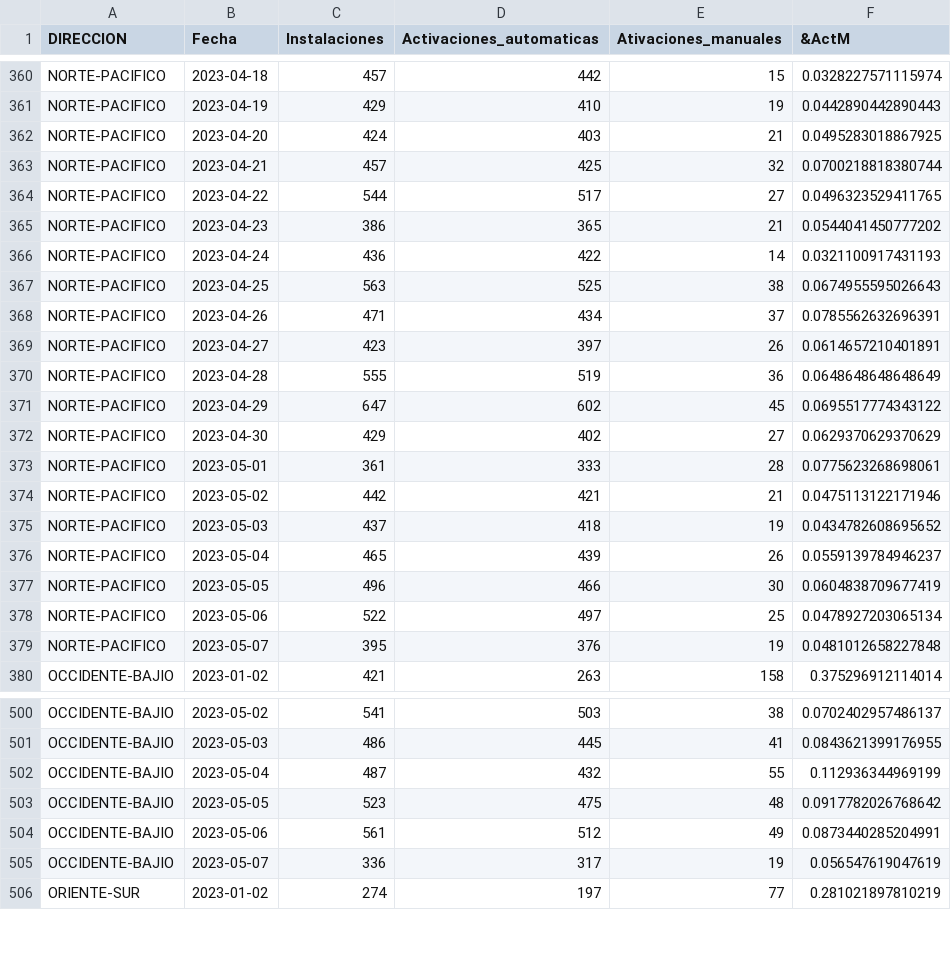
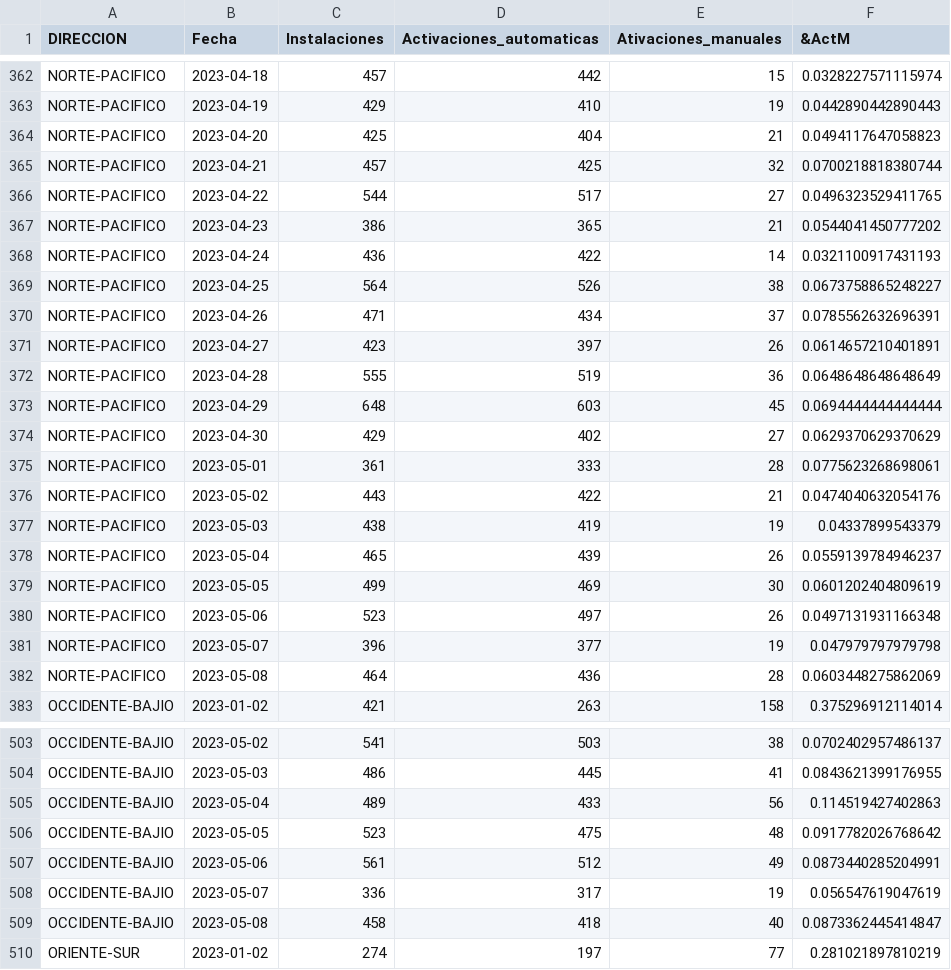
Before and after one commit to tpmineriadatos/tpmineriadatos.github.io, a CSV file: MineriaDD/fuentes/AM_Direccion.csv, drawn as a sheet; only a part is shown, gaps mark what is left out; the diff covers the shown part only.

```diff
--- a/MineriaDD/fuentes/AM_Direccion.csv
+++ b/MineriaDD/fuentes/AM_Direccion.csv
@@ -361,3 +363,3 @@ NORTE-PACIFICO,2023-04-18,457,442,15,0.0328227571115974
 NORTE-PACIFICO,2023-04-19,429,410,19,0.0442890442890443
-NORTE-PACIFICO,2023-04-20,424,403,21,0.0495283018867925
+NORTE-PACIFICO,2023-04-20,425,404,21,0.0494117647058823
 NORTE-PACIFICO,2023-04-21,457,425,32,0.0700218818380744
@@ -366,3 +368,3 @@ NORTE-PACIFICO,2023-04-23,386,365,21,0.0544041450777202
 NORTE-PACIFICO,2023-04-24,436,422,14,0.0321100917431193
-NORTE-PACIFICO,2023-04-25,563,525,38,0.0674955595026643
+NORTE-PACIFICO,2023-04-25,564,526,38,0.0673758865248227
 NORTE-PACIFICO,2023-04-26,471,434,37,0.0785562632696391
@@ -370,11 +372,12 @@ NORTE-PACIFICO,2023-04-27,423,397,26,0.0614657210401891
 NORTE-PACIFICO,2023-04-28,555,519,36,0.0648648648648649
-NORTE-PACIFICO,2023-04-29,647,602,45,0.0695517774343122
+NORTE-PACIFICO,2023-04-29,648,603,45,0.0694444444444444
 NORTE-PACIFICO,2023-04-30,429,402,27,0.0629370629370629
 NORTE-PACIFICO,2023-05-01,361,333,28,0.0775623268698061
-NORTE-PACIFICO,2023-05-02,442,421,21,0.0475113122171946
-NORTE-PACIFICO,2023-05-03,437,418,19,0.0434782608695652
+NORTE-PACIFICO,2023-05-02,443,422,21,0.0474040632054176
+NORTE-PACIFICO,2023-05-03,438,419,19,0.04337899543379
 NORTE-PACIFICO,2023-05-04,465,439,26,0.0559139784946237
-NORTE-PACIFICO,2023-05-05,496,466,30,0.0604838709677419
-NORTE-PACIFICO,2023-05-06,522,497,25,0.0478927203065134
-NORTE-PACIFICO,2023-05-07,395,376,19,0.0481012658227848
+NORTE-PACIFICO,2023-05-05,499,469,30,0.0601202404809619
+NORTE-PACIFICO,2023-05-06,523,497,26,0.0497131931166348
+NORTE-PACIFICO,2023-05-07,396,377,19,0.047979797979798
+NORTE-PACIFICO,2023-05-08,464,436,28,0.0603448275862069
 OCCIDENTE-BAJIO,2023-01-02,421,263,158,0.375296912114014
@@ -501,3 +504,3 @@ OCCIDENTE-BAJIO,2023-05-02,541,503,38,0.0702402957486137
 OCCIDENTE-BAJIO,2023-05-03,486,445,41,0.0843621399176955
-OCCIDENTE-BAJIO,2023-05-04,487,432,55,0.112936344969199
+OCCIDENTE-BAJIO,2023-05-04,489,433,56,0.114519427402863
 OCCIDENTE-BAJIO,2023-05-05,523,475,48,0.0917782026768642
@@ -505,2 +508,3 @@ OCCIDENTE-BAJIO,2023-05-06,561,512,49,0.0873440285204991
 OCCIDENTE-BAJIO,2023-05-07,336,317,19,0.056547619047619
+OCCIDENTE-BAJIO,2023-05-08,458,418,40,0.0873362445414847
 ORIENTE-SUR,2023-01-02,274,197,77,0.281021897810219
```
Also changed, not shown: 3 added rows and 3 edited cells elsewhere in this file, MineriaDD/fuentes/AA_Distritos.csv, MineriaDD/fuentes/AA_Plaza.csv, 16 other files.
